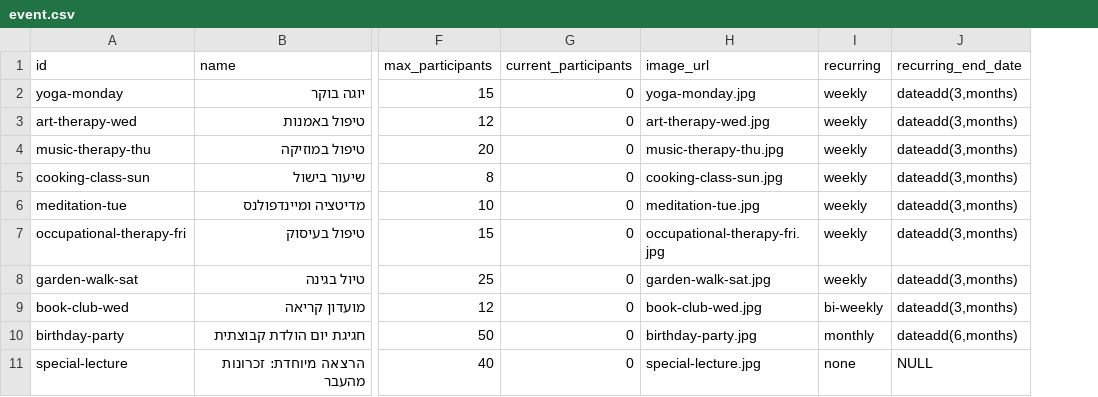
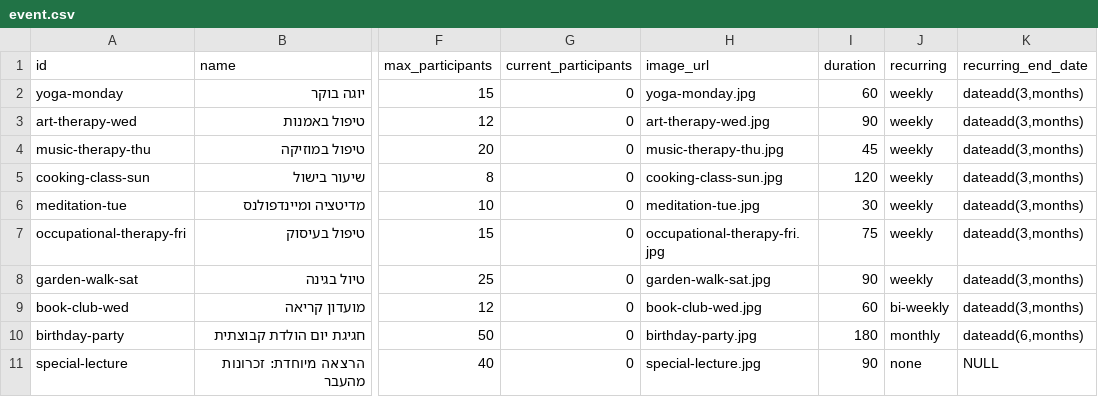
Before and after one commit to shirimizrachi/beresheet, a CSV file: api_service/tenants/schema/demo/data/event.csv, drawn as a sheet; only a part is shown, gaps mark what is left out; the diff names each change by its address in the sheet, - before the commit and + after, or states it on an @@ line.

```diff
--- a/api_service/tenants/schema/demo/data/event.csv
+++ b/api_service/tenants/schema/demo/data/event.csv
+column I (duration), rows 2-11: 60 | 90 | 45 | 120 | 30 | 75 | 90 | 60 | 180 | 90
```
Also changed, not shown: 13 other files.
